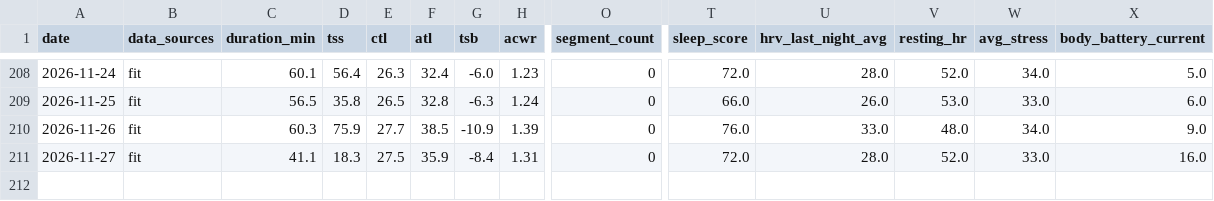
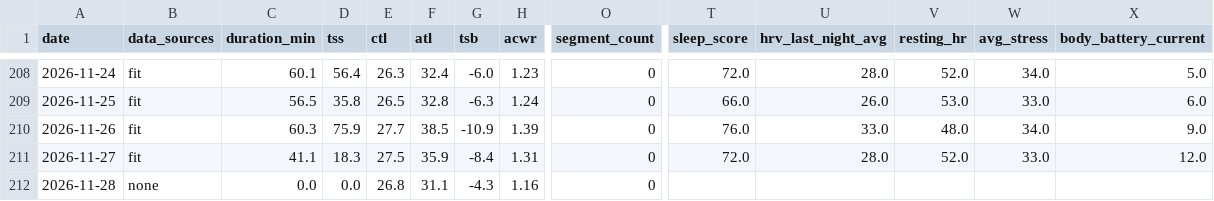
Before and after one commit to aroven850306-bit/fitness-data-sync, a CSV file: unified_daily_metrics.csv, drawn as a sheet; only a part is shown, gaps mark what is left out; rows hold the shown columns only; the diff names each change by its address in the sheet, - before the commit and + after, or states it on an @@ line.

```diff
--- a/unified_daily_metrics.csv
+++ b/unified_daily_metrics.csv
-X211 (body_battery_current): 16.0
+X211 (body_battery_current): 12.0
+row 212: 2026-11-28 | none | 0.0 | 0.0 | 26.8 | 31.1 | -4.3 | 1.16 | 0
```
Also changed, not shown: garmin_health.csv, 3 other files.
